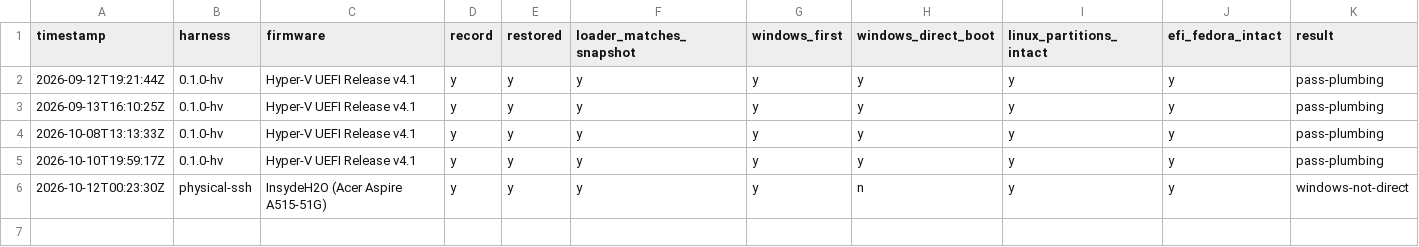
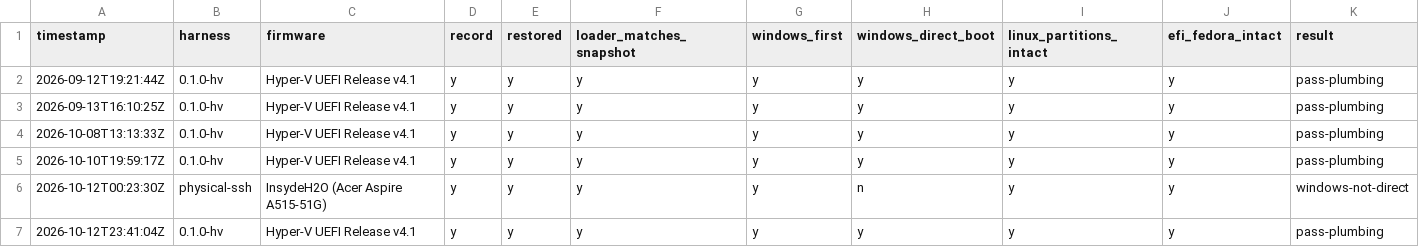
Before and after one commit to addlatt/upgrade_, a CSV file: docs/validation-results/r21-rollback.csv, drawn as a sheet; only a part is shown; rows hold the shown columns only; the diff names each change by its address in the sheet, - before the commit and + after, or states it on an @@ line.

```diff
--- a/docs/validation-results/r21-rollback.csv
+++ b/docs/validation-results/r21-rollback.csv
+row 7: 2026-10-12T23:41:04Z | 0.1.0-hv | Hyper-V UEFI Release v4.1 | y | y | y | y | y | y | y | pass-plumbing
```
Also changed, not shown: docs/validation-results/r18-prologue.csv, docs/validation-results/v2-install.csv, 6 other files.
